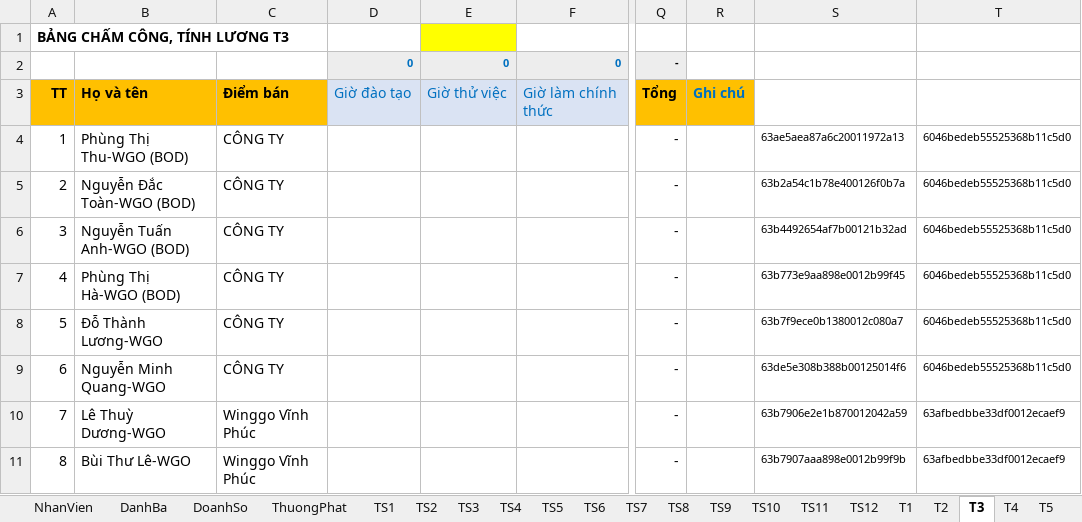
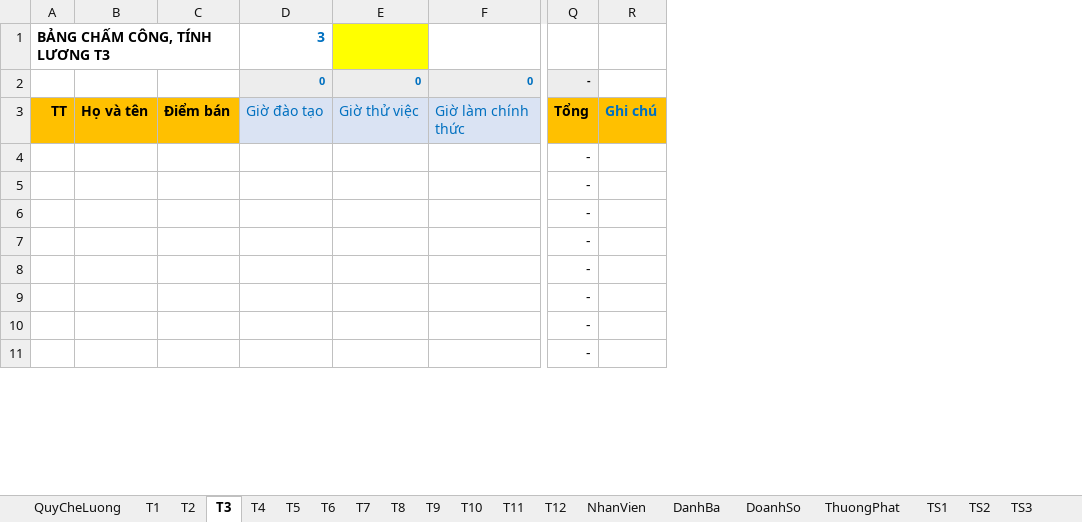
Before and after one commit to szen7dev/trixgo-cbs-micro, an Excel workbook: files/templates/excels/fnb_export_staff_salary.xlsx, sheet T3, drawn as a sheet; only a part is shown, gaps mark what is left out; values as stored, in another font and other column widths than the file's, no borders; removed rows and columns are numbered as before the commit, all else as after; the diff names each change by its address in the sheet, - before the commit and + after, or states it on an @@ line.

```diff
--- a/files/templates/excels/fnb_export_staff_salary.xlsx (sheet T3)
+++ b/files/templates/excels/fnb_export_staff_salary.xlsx (sheet T3)
@@ sheet tab order changed: QuyCheLuong | T1 | T2 | T3 | T4 | T5 | T6 | T7 | T8 | T9 | T10 | T11 | T12 | NhanVien | DanhBa | DoanhSo | ThuongPhat | TS1 | TS2 | TS3 @@
-column A, rows 1-11: BẢNG CHẤM CÔNG, TÍNH LƯƠNG T3 |  | TT | 1 | 2 | 3 | 4 | 5 | 6 | 7 | 8
-column B, rows 3-11: Họ và tên | Phùng Thị Thu-WGO (BOD) | Nguyễn Đắc Toàn-WGO (BOD) | Nguyễn Tuấn Anh-WGO (BOD) | Phùng Thị Hà-WGO (BOD) | Đỗ Thành Lương-WGO | Nguyễn Minh Quang-WGO | Lê Thuỳ Dương-WGO | Bùi Thư Lê-WGO
-column C, rows 3-11: Điểm bán | CÔNG TY | CÔNG TY | CÔNG TY | CÔNG TY | CÔNG TY | CÔNG TY | Winggo Vĩnh Phúc | Winggo Vĩnh Phúc
+column A, rows 1-3: BẢNG CHẤM CÔNG, TÍNH LƯƠNG T3 |  | TT
+column B, row 3: Họ và tên
+column C, row 3: Điểm bán
-column S, rows 4-11: 63ae5aea87a6c20011972a13 | 63b2a54c1b78e400126f0b7a | 63b4492654af7b00121b32ad | 63b773e9aa898e0012b99f45 | 63b7f9ece0b1380012c080a7 | 63de5e308b388b00125014f6 | 63b7906e2e1b870012042a59 | 63b7907aaa898e0012b99f9b
-column T, rows 4-11: 6046bedeb55525368b11c5d0 | 6046bedeb55525368b11c5d0 | 6046bedeb55525368b11c5d0 | 6046bedeb55525368b11c5d0 | 6046bedeb55525368b11c5d0 | 6046bedeb55525368b11c5d0 | 63afbedbbe33df0012ecaef9 | 63afbedbbe33df0012ecaef9
-D1: (empty)
+D1: 3
```
Also changed, not shown: sheet T1, sheet T4, sheet T5, sheet T6, sheet T7, sheet T8, 22 more sheets, hidden cells, 1 other file.
